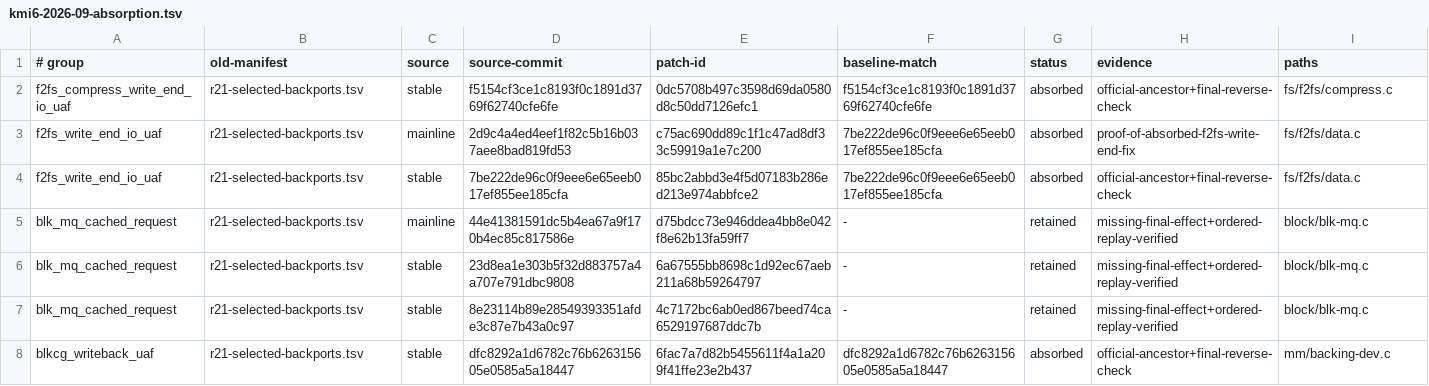
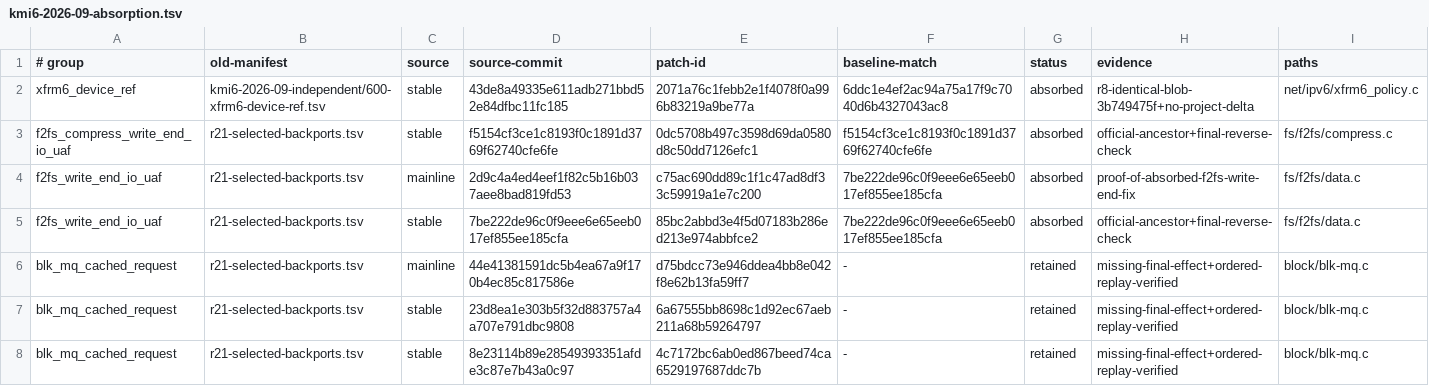
Before and after one commit to LunaKernel/LunaKernel_xiaomi_sm8850, a TSV file: patches/backports/kmi6-2026-09-absorption.tsv, drawn as a sheet; only a part is shown; the shorter side is filled out with more unchanged rows; the diff names each change by its address in the sheet, - before the commit and + after, or states it on an @@ line.

```diff
--- a/patches/backports/kmi6-2026-09-absorption.tsv
+++ b/patches/backports/kmi6-2026-09-absorption.tsv
+row 2: xfrm6_device_ref | kmi6-2026-09-independent/600-xfrm6-device-ref.tsv | stable | 43de8a49335e611adb271bbd52e84dfbc11fc185 | 2071a76c1febb2e1f4078f0a996b83219a9be77a | 6ddc1e4ef2ac94a75a17f9c7040d6b4327043ac8 | absorbed | r8-identical-blob-3b749475f+no-project-delta | net/ipv6/xfrm6_policy.c
```
Also changed, not shown: 7 other files.
